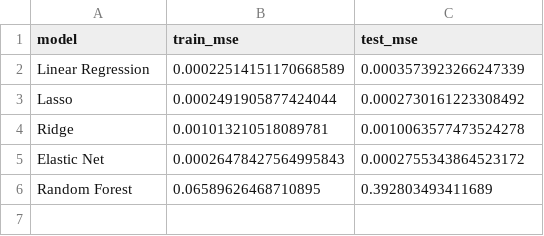
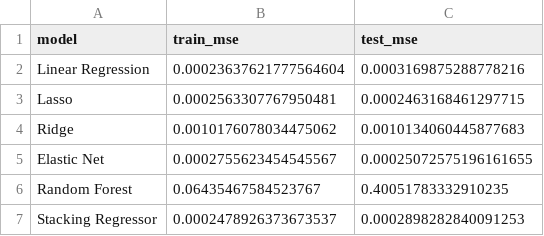
Before and after one commit to bradleyvance23/eco395-ml-midterm-kalshi, a CSV file: model_comparison.csv, drawn as a sheet.

Commit message:
Fixes to models file.

```diff
--- a/model_comparison.csv
+++ b/model_comparison.csv
@@ -1,6 +1,7 @@
 model,train_mse,test_mse
-Linear Regression,0.00022514151170668589,0.0003573923266247339
-Lasso,0.0002491905877424044,0.0002730161223308492
-Ridge,0.001013210518089781,0.0010063577473524278
-Elastic Net,0.00026478427564995843,0.0002755343864523172
-Random Forest,0.06589626468710895,0.392803493411689
+Linear Regression,0.00023637621777564604,0.0003169875288778216
+Lasso,0.0002563307767950481,0.0002463168461297715
+Ridge,0.0010176078034475062,0.0010134060445877683
+Elastic Net,0.0002755623454545567,0.00025072575196161655
+Random Forest,0.06435467584523767,0.40051783332910235
+Stacking Regressor,0.0002478926373673537,0.0002898282840091253
```
Also changed, not shown: 1 other file.
